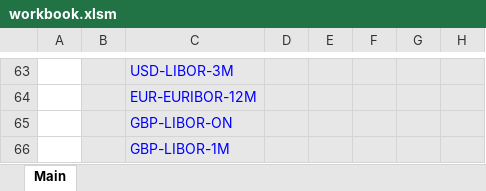
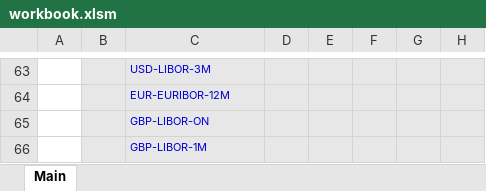
Before and after one commit to fagan2888/unicum, an Excel workbook: unicum/xl/workbook.xlsm, sheet Main, drawn as a sheet; only a part is shown, gaps mark what is left out; values as stored, in another font and other column widths than the file's, no borders; charts and pictures not drawn; the diff covers the shown part only; the diff names each change by its address in the sheet, - before the commit and + after, or states it on an @@ line.

```diff
--- a/unicum/xl/workbook.xlsm (sheet Main)
+++ b/unicum/xl/workbook.xlsm (sheet Main)
-C63:C66 text colour: #0000FF
+C63:C66 text colour: #0000D4, text size: smaller
```
Also changed, not shown: cell formats elsewhere in this sheet, charts or pictures.
